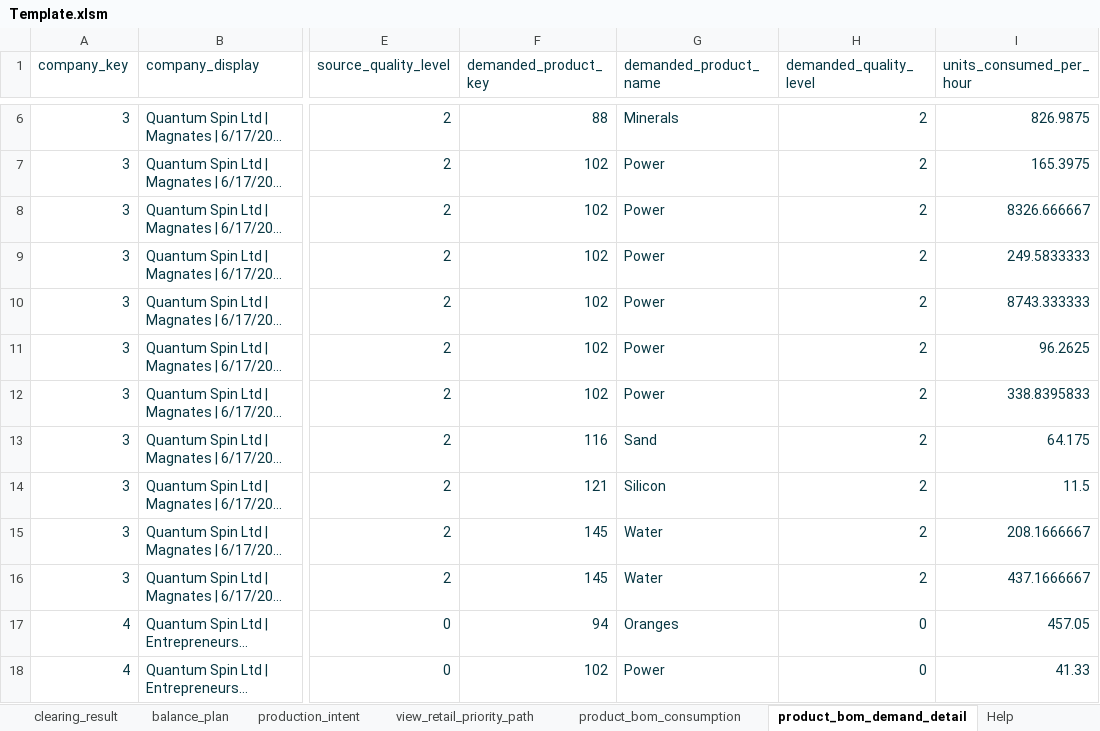
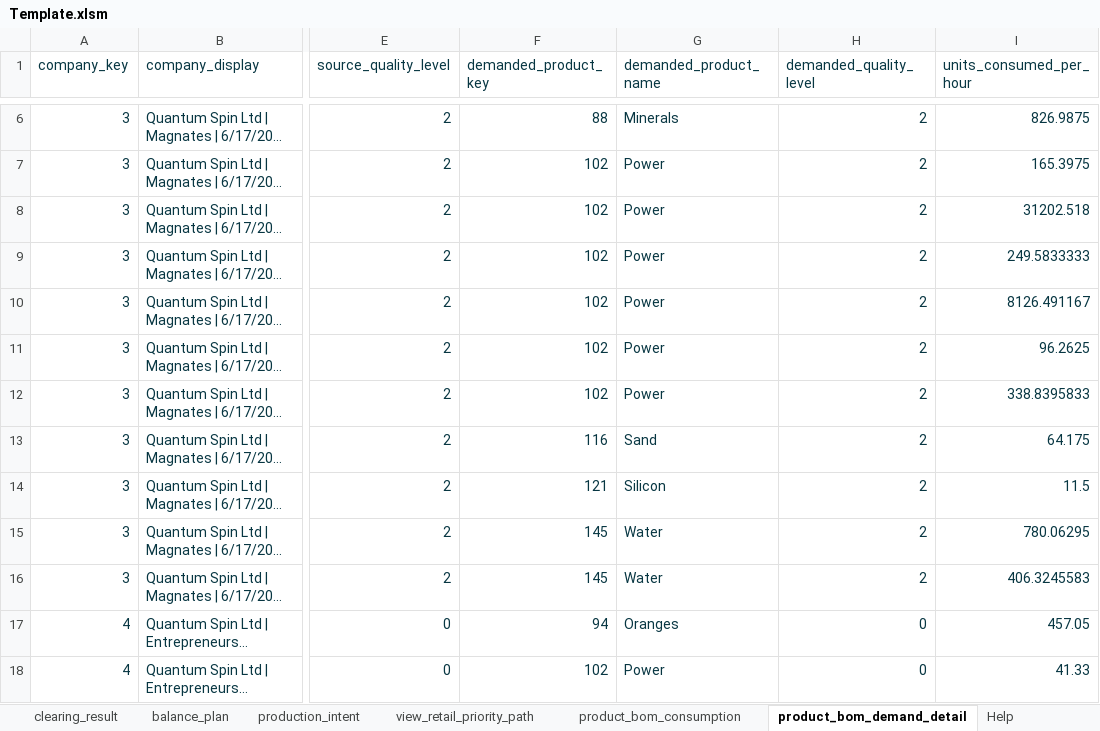
Before and after one commit to dandennison84/simco-planner, an Excel workbook: tools/template/Template.xlsm, sheet product_bom_demand_detail, drawn as a sheet; only a part is shown, gaps mark what is left out; long unchanged cells end in …; values as stored, in another font and other column widths than the file's, no borders; table styles not drawn; the diff names each change by its address in the sheet, - before the commit and + after, or states it on an @@ line.

Commit message:
feat(production): add per-product abundance support for extractive buildings
- Introduced abundance on production_plan at (company, slot, product) grain
- Applied abundance as a multiplier in production_resolution output calculation
- Defaulted abundance to 1.0 for non-extractive or unspecified rows
- Updated production_intent to include building_key and reflect abundance-adjusted output
- Removed UI-layer enabled filtering from engine (now handled at export boundary)
- Validated output against in-game production values for mines

Correctly models Sim Companies abundance mechanics where quantity and unit cost vary by resource per building slot

```diff
--- a/tools/template/Template.xlsm (sheet product_bom_demand_detail)
+++ b/tools/template/Template.xlsm (sheet product_bom_demand_detail)
-I8 (units_consumed_per_hour): 8326.666667
+I8 (units_consumed_per_hour): 31202.518
-I10 (units_consumed_per_hour): 8743.333333
+I10 (units_consumed_per_hour): 8126.491167
-I15 (units_consumed_per_hour): 208.1666667
+I15 (units_consumed_per_hour): 780.06295
-I16 (units_consumed_per_hour): 437.1666667
+I16 (units_consumed_per_hour): 406.3245583
```
Also changed, not shown: sheet Inputs, sheet production_intent, sheet balance_plan, sheet plan_health, sheet allocation_summary, sheet clearing_result, 1 more sheet, 3 other files.
